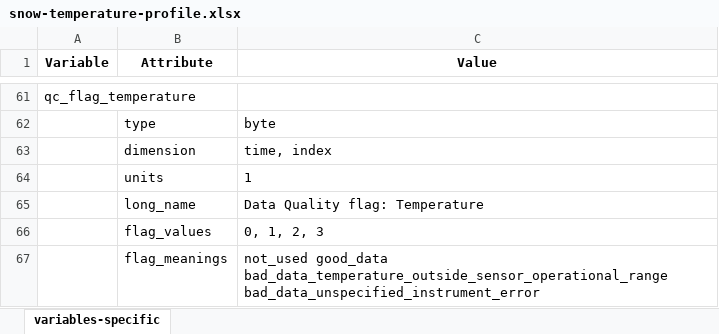
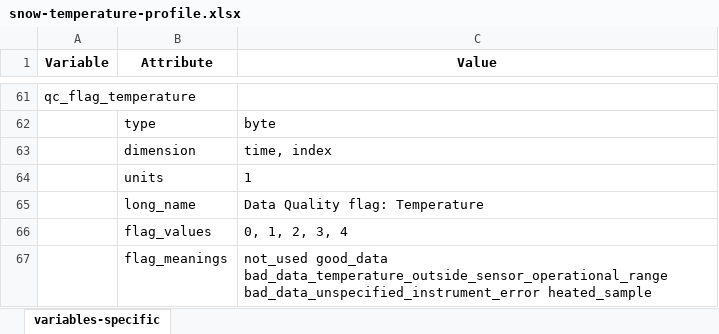
Before and after one commit to heatherguy/ace-ceda-master, an Excel workbook: specific_variables/snow-temperature-profile.xlsx, sheet variables-specific, drawn as a sheet; only a part is shown, gaps mark what is left out; values as stored, in another font and other column widths than the file's, no borders; the diff names each change by its address in the sheet, - before the commit and + after, or states it on an @@ line.

Commit message:
added qc_flag 4 for heated sample

```diff
--- a/specific_variables/snow-temperature-profile.xlsx (sheet variables-specific)
+++ b/specific_variables/snow-temperature-profile.xlsx (sheet variables-specific)
-C66 (Value): 0, 1, 2, 3
+C66 (Value): 0, 1, 2, 3, 4
-C67 (Value): …bad_data_temperature_outside_sensor_operational_range bad_data_unspecified_instrument_error
+C67 (Value): …bad_data_temperature_outside_sensor_operational_range bad_data_unspecified_instrument_error heated_sample
```
